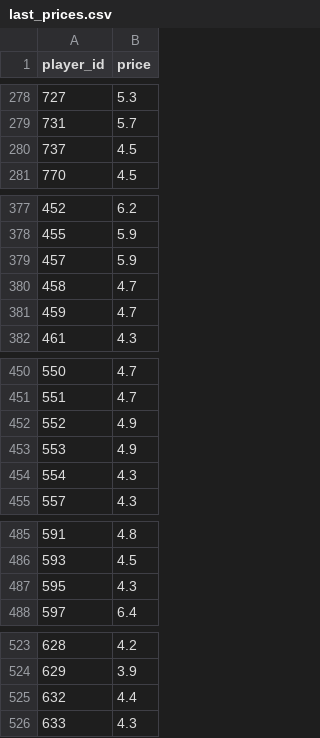
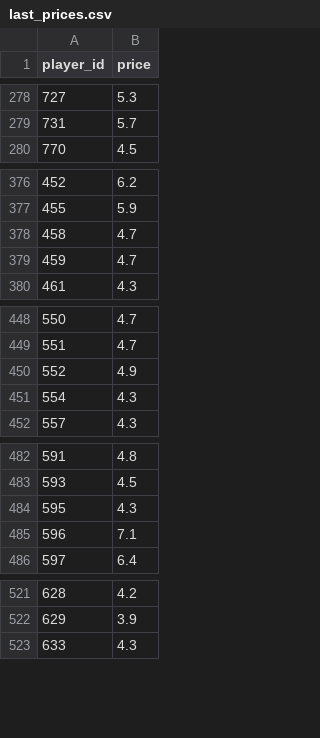
Before and after one commit to dauadaishaya9-lab/Fpl-price-predictor-, a CSV file: data/last_prices.csv, drawn as a sheet; only a part is shown, gaps mark what is left out.

```diff
--- a/data/last_prices.csv
+++ b/data/last_prices.csv
@@ -279,3 +279,2 @@ player_id,price
 731,5.7
-737,4.5
 770,4.5
@@ -378,3 +377,2 @@ player_id,price
 455,5.9
-457,5.9
 458,4.7
@@ -452,3 +450,2 @@ player_id,price
 552,4.9
-553,4.9
 554,4.3
@@ -487,2 +484,3 @@ player_id,price
 595,4.3
+596,7.1
 597,6.4
@@ -524,3 +522,2 @@ player_id,price
 629,3.9
-632,4.4
 633,4.3
```
Also changed, not shown: data/predictions.csv, data/price_changes.csv, 3 other files.
